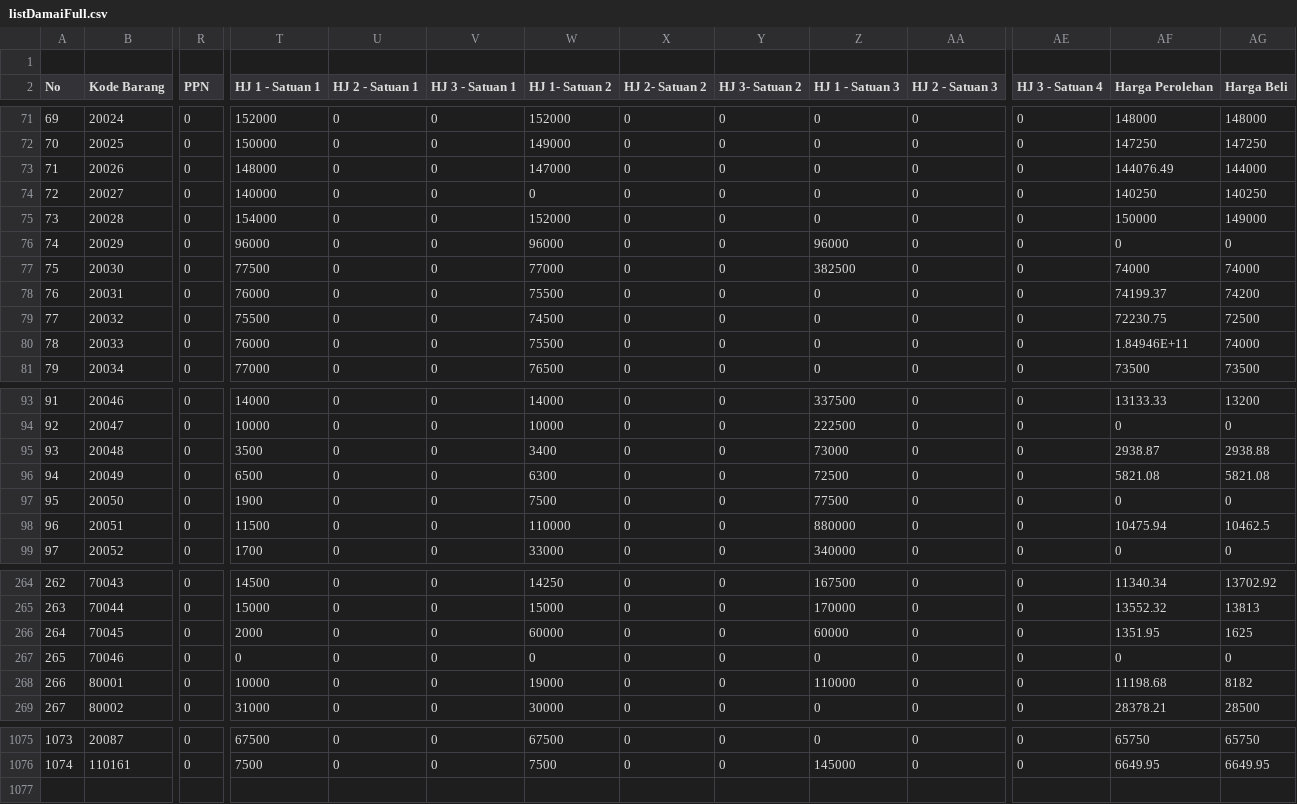
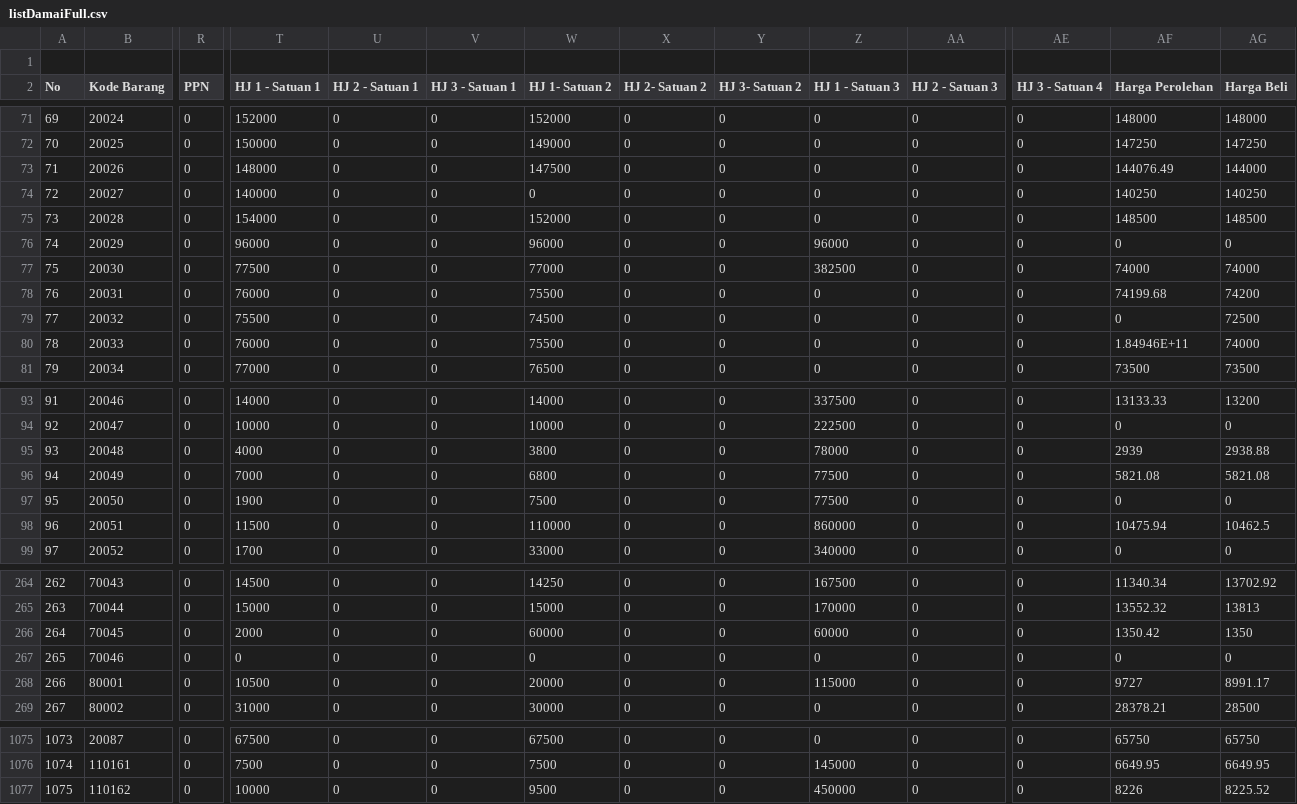
Before and after one commit to rustyping/damai, a CSV file: listDamaiFull.csv, drawn as a sheet; only a part is shown, gaps mark what is left out; rows hold the shown columns only; the diff covers the shown part only; the diff names each change by its address in the sheet, - before the commit and + after, or states it on an @@ line.

Commit message:
Add files via upload

```diff
--- a/listDamaiFull.csv
+++ b/listDamaiFull.csv
-W73 (HJ 1- Satuan 2): 147000
+W73 (HJ 1- Satuan 2): 147500
-AF75 (Harga Perolehan): 150000
+AF75 (Harga Perolehan): 148500
-AG75 (Harga Beli): 149000
+AG75 (Harga Beli): 148500
-AF78 (Harga Perolehan): 74199.37
+AF78 (Harga Perolehan): 74199.68
-AF79 (Harga Perolehan): 72230.75
+AF79 (Harga Perolehan): 0
-T95 (HJ 1 - Satuan 1): 3500
+T95 (HJ 1 - Satuan 1): 4000
-W95 (HJ 1- Satuan 2): 3400
+W95 (HJ 1- Satuan 2): 3800
-Z95 (HJ 1 - Satuan 3): 73000
+Z95 (HJ 1 - Satuan 3): 78000
-AF95 (Harga Perolehan): 2938.87
+AF95 (Harga Perolehan): 2939
-T96 (HJ 1 - Satuan 1): 6500
+T96 (HJ 1 - Satuan 1): 7000
-W96 (HJ 1- Satuan 2): 6300
+W96 (HJ 1- Satuan 2): 6800
-Z96 (HJ 1 - Satuan 3): 72500
+Z96 (HJ 1 - Satuan 3): 77500
-Z98 (HJ 1 - Satuan 3): 880000
+Z98 (HJ 1 - Satuan 3): 860000
-AF266 (Harga Perolehan): 1351.95
+AF266 (Harga Perolehan): 1350.42
-AG266 (Harga Beli): 1625
+AG266 (Harga Beli): 1350
-T268 (HJ 1 - Satuan 1): 10000
+T268 (HJ 1 - Satuan 1): 10500
-W268 (HJ 1- Satuan 2): 19000
+W268 (HJ 1- Satuan 2): 20000
-Z268 (HJ 1 - Satuan 3): 110000
+Z268 (HJ 1 - Satuan 3): 115000
-AF268 (Harga Perolehan): 11198.68
+AF268 (Harga Perolehan): 9727
-AG268 (Harga Beli): 8182
+AG268 (Harga Beli): 8991.17
+row 1077: 1075 | 110162 | 0 | 10000 | 0 | 0 | 9500 | 0 | 0 | 450000 | 0 | 0 | 8226 | 8225.52
```
Also changed, not shown: 47 edited cells elsewhere in this file.
